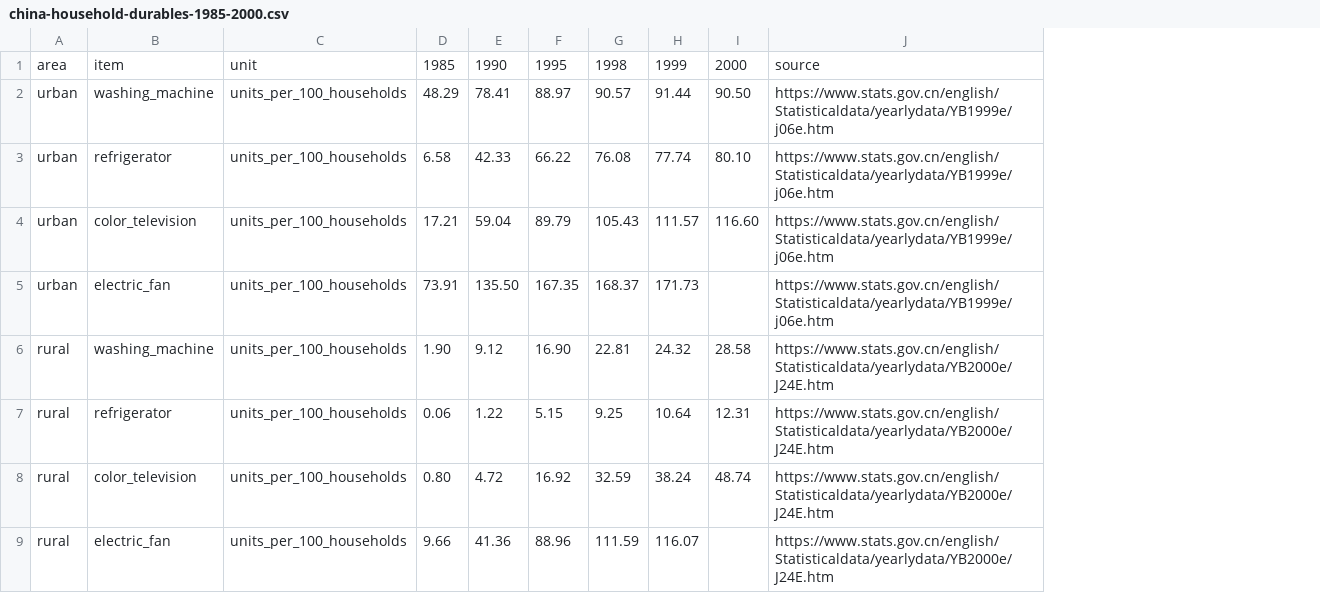
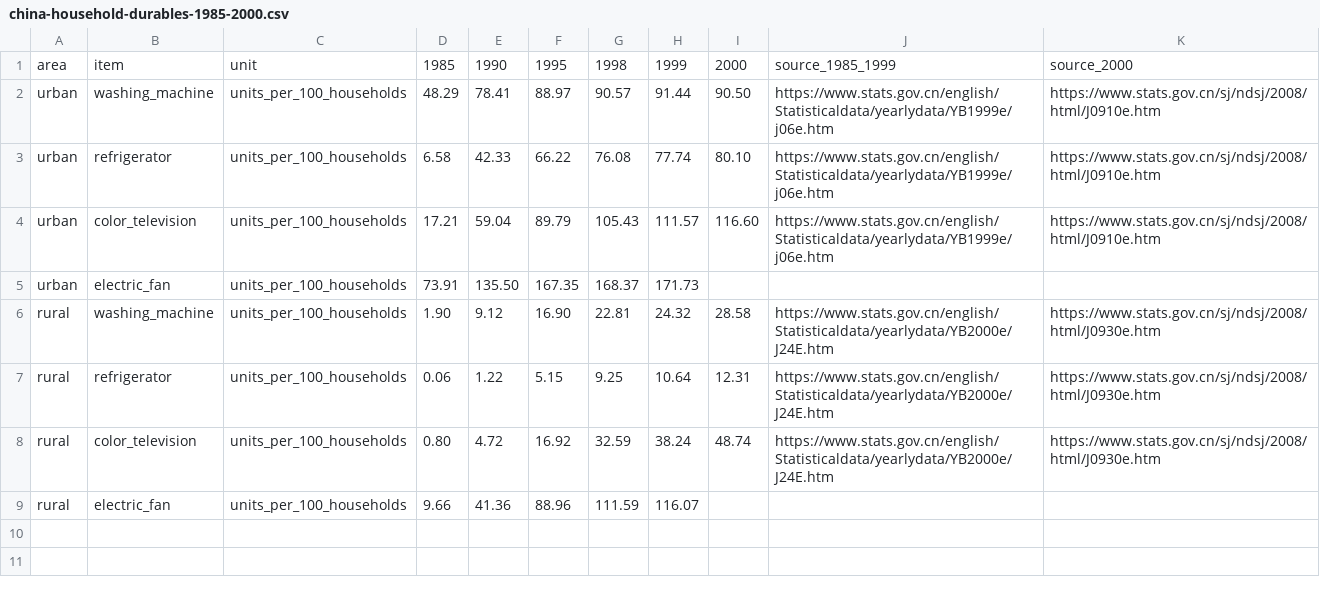
Before and after one commit to tmzncty/how-people-lived, a CSV file: data/china-household-durables-1985-2000.csv, drawn as a sheet; the diff names each change by its address in the sheet, - before the commit and + after, or states it on an @@ line.

Commit message:
Correct benchmark data source links

```diff
--- a/data/china-household-durables-1985-2000.csv
+++ b/data/china-household-durables-1985-2000.csv
+column K, rows 1-8: source_2000 | https://www.stats.gov.cn/sj/ndsj/2008/html/J0910e.htm | https://www.stats.gov.cn/sj/ndsj/2008/html/J0910e.htm | https://www.stats.gov.cn/sj/ndsj/2008/html/J0910e.htm |  | https://www.stats.gov.cn/sj/ndsj/2008/html/J0930e.htm | https://www.stats.gov.cn/sj/ndsj/2008/html/J0930e.htm | https://www.stats.gov.cn/sj/ndsj/2008/html/J0930e.htm
-J1: source
+J1: source_1985_1999
-J5: https://www.stats.gov.cn/english/Statisticaldata/yearlydata/YB1999e/j06e.htm
+J5: (empty)
-J9: https://www.stats.gov.cn/english/Statisticaldata/yearlydata/YB2000e/J24E.htm
+J9: (empty)
```
